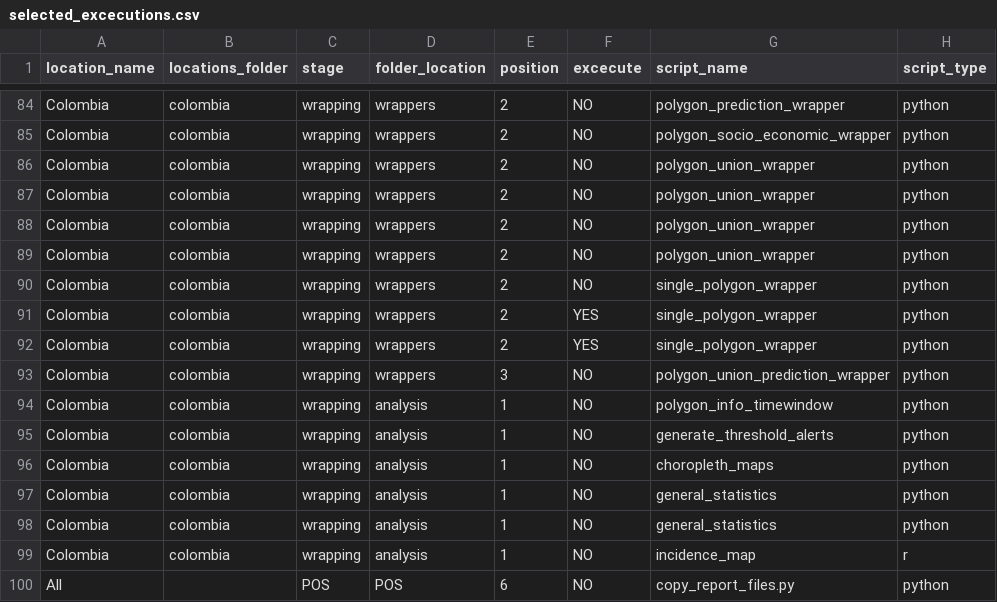
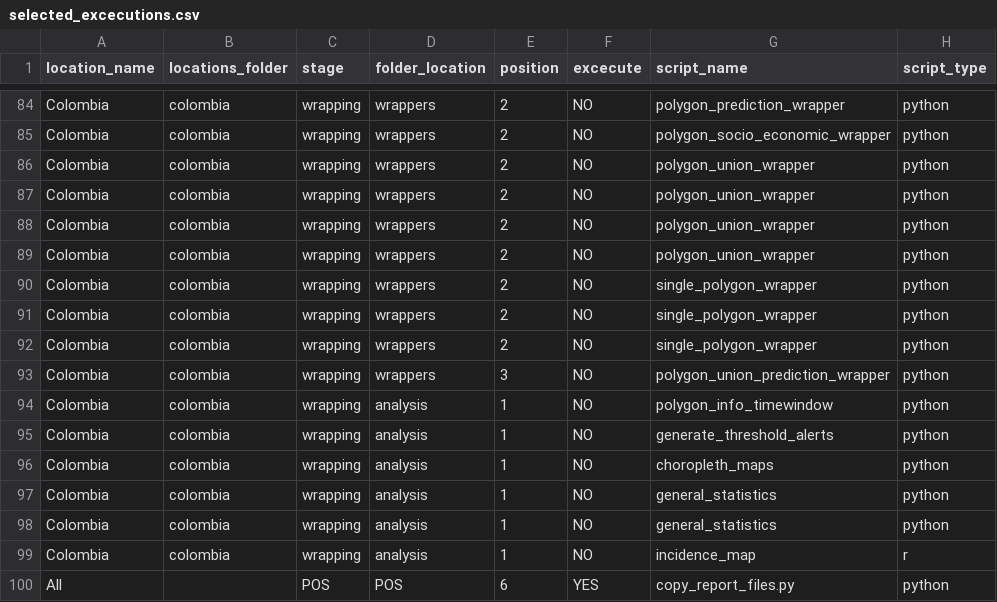
Before and after one commit to Data-Lama/covid_geoinsights_pipeline, a CSV file: pipeline_scripts/configuration/selected_excecutions.csv, drawn as a sheet; only a part is shown, gaps mark what is left out; the diff names each change by its address in the sheet, - before the commit and + after, or states it on an @@ line.

```diff
--- a/pipeline_scripts/configuration/selected_excecutions.csv
+++ b/pipeline_scripts/configuration/selected_excecutions.csv
-F91:F92 (excecute): YES
+F91:F92 (excecute): NO
-F100 (excecute): NO
+F100 (excecute): YES
```
Also changed, not shown: pipeline_scripts/configuration/export_files.csv, 7 other files.
